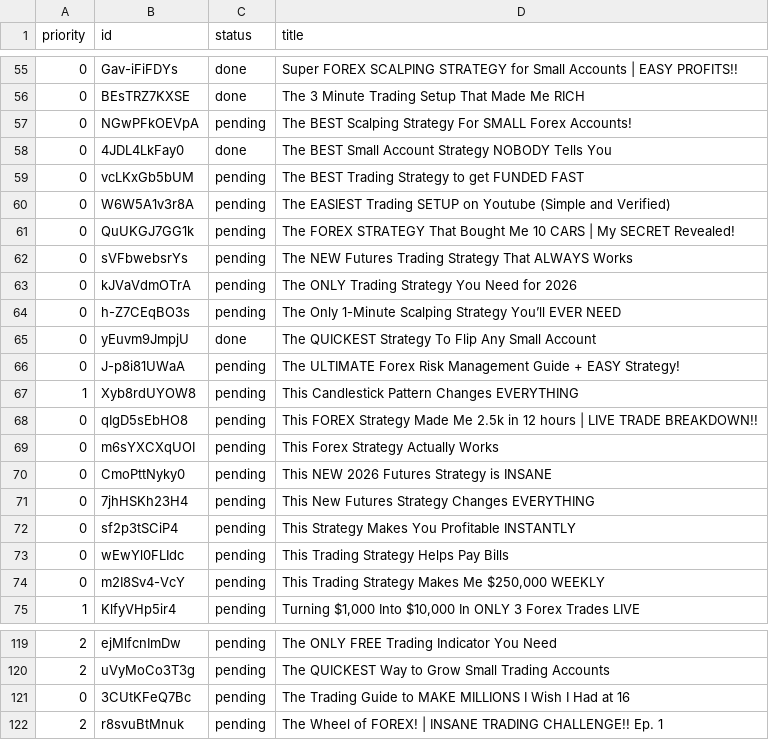
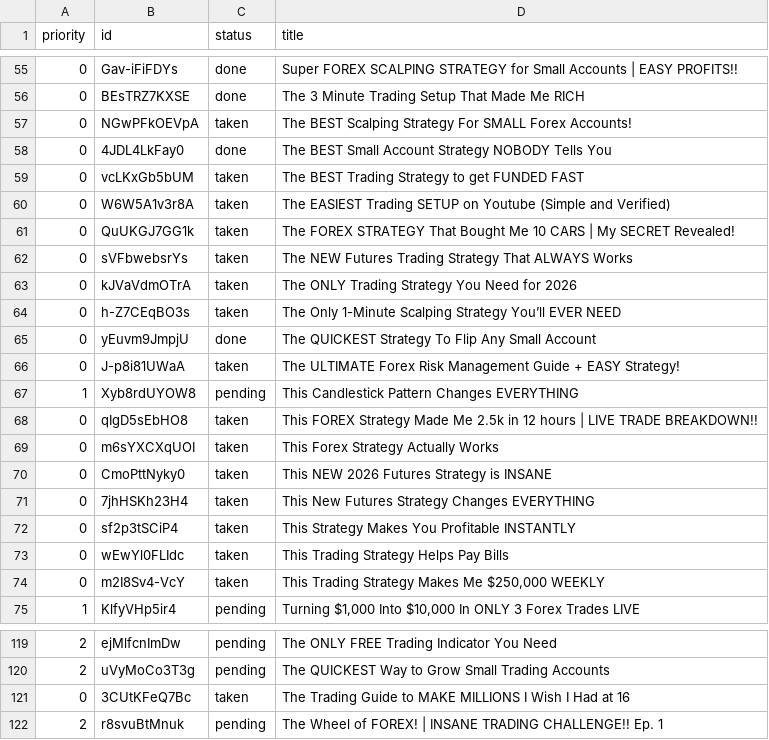
Before and after one commit to carwash2187-byte/trading-bot-, a TSV file: research/mamba_videos.tsv, drawn as a sheet; only a part is shown, gaps mark what is left out; the diff covers the shown part only.

```diff
--- a/research/mamba_videos.tsv
+++ b/research/mamba_videos.tsv
@@ -56,20 +56,20 @@ priority	id	status	title
 0	BEsTRZ7KXSE	done	The 3 Minute Trading Setup That Made Me RICH
-0	NGwPFkOEVpA	pending	The BEST Scalping Strategy For SMALL Forex Accounts!
+0	NGwPFkOEVpA	taken	The BEST Scalping Strategy For SMALL Forex Accounts!
 0	4JDL4LkFay0	done	The BEST Small Account Strategy NOBODY Tells You
-0	vcLKxGb5bUM	pending	The BEST Trading Strategy to get FUNDED FAST
-0	W6W5A1v3r8A	pending	The EASIEST Trading SETUP on Youtube (Simple and Verified)
-0	QuUKGJ7GG1k	pending	The FOREX STRATEGY That Bought Me 10 CARS | My SECRET Revealed!
-0	sVFbwebsrYs	pending	The NEW Futures Trading Strategy That ALWAYS Works
-0	kJVaVdmOTrA	pending	The ONLY Trading Strategy You Need for 2026
-0	h-Z7CEqBO3s	pending	The Only 1-Minute Scalping Strategy You’ll EVER NEED
+0	vcLKxGb5bUM	taken	The BEST Trading Strategy to get FUNDED FAST
+0	W6W5A1v3r8A	taken	The EASIEST Trading SETUP on Youtube (Simple and Verified)
+0	QuUKGJ7GG1k	taken	The FOREX STRATEGY That Bought Me 10 CARS | My SECRET Revealed!
+0	sVFbwebsrYs	taken	The NEW Futures Trading Strategy That ALWAYS Works
+0	kJVaVdmOTrA	taken	The ONLY Trading Strategy You Need for 2026
+0	h-Z7CEqBO3s	taken	The Only 1-Minute Scalping Strategy You’ll EVER NEED
 0	yEuvm9JmpjU	done	The QUICKEST Strategy To Flip Any Small Account
-0	J-p8i81UWaA	pending	The ULTIMATE Forex Risk Management Guide + EASY Strategy!
+0	J-p8i81UWaA	taken	The ULTIMATE Forex Risk Management Guide + EASY Strategy!
 1	Xyb8rdUYOW8	pending	This Candlestick Pattern Changes EVERYTHING
-0	qIgD5sEbHO8	pending	This FOREX Strategy Made Me 2.5k in 12 hours | LIVE TRADE BREAKDOWN!!
-0	m6sYXCXqUOI	pending	This Forex Strategy Actually Works
-0	CmoPttNyky0	pending	This NEW 2026 Futures Strategy is INSANE
-0	7jhHSKh23H4	pending	This New Futures Strategy Changes EVERYTHING
-0	sf2p3tSCiP4	pending	This Strategy Makes You Profitable INSTANTLY
-0	wEwYl0FLIdc	pending	This Trading Strategy Helps Pay Bills
-0	m2I8Sv4-VcY	pending	This Trading Strategy Makes Me $250,000 WEEKLY
+0	qIgD5sEbHO8	taken	This FOREX Strategy Made Me 2.5k in 12 hours | LIVE TRADE BREAKDOWN!!
+0	m6sYXCXqUOI	taken	This Forex Strategy Actually Works
+0	CmoPttNyky0	taken	This NEW 2026 Futures Strategy is INSANE
+0	7jhHSKh23H4	taken	This New Futures Strategy Changes EVERYTHING
+0	sf2p3tSCiP4	taken	This Strategy Makes You Profitable INSTANTLY
+0	wEwYl0FLIdc	taken	This Trading Strategy Helps Pay Bills
+0	m2I8Sv4-VcY	taken	This Trading Strategy Makes Me $250,000 WEEKLY
 1	KlfyVHp5ir4	pending	Turning $1,000 Into $10,000 In ONLY 3 Forex Trades LIVE
@@ -120,3 +120,3 @@ priority	id	status	title
 2	uVyMoCo3T3g	pending	The QUICKEST Way to Grow Small Trading Accounts
-0	3CUtKFeQ7Bc	pending	The Trading Guide to MAKE MILLIONS I Wish I Had at 16
+0	3CUtKFeQ7Bc	taken	The Trading Guide to MAKE MILLIONS I Wish I Had at 16
 2	r8svuBtMnuk	pending	The Wheel of FOREX! | INSANE TRADING CHALLENGE!! Ep. 1
```
Also changed, not shown: 4 edited cells elsewhere in this file, 2 other files.
